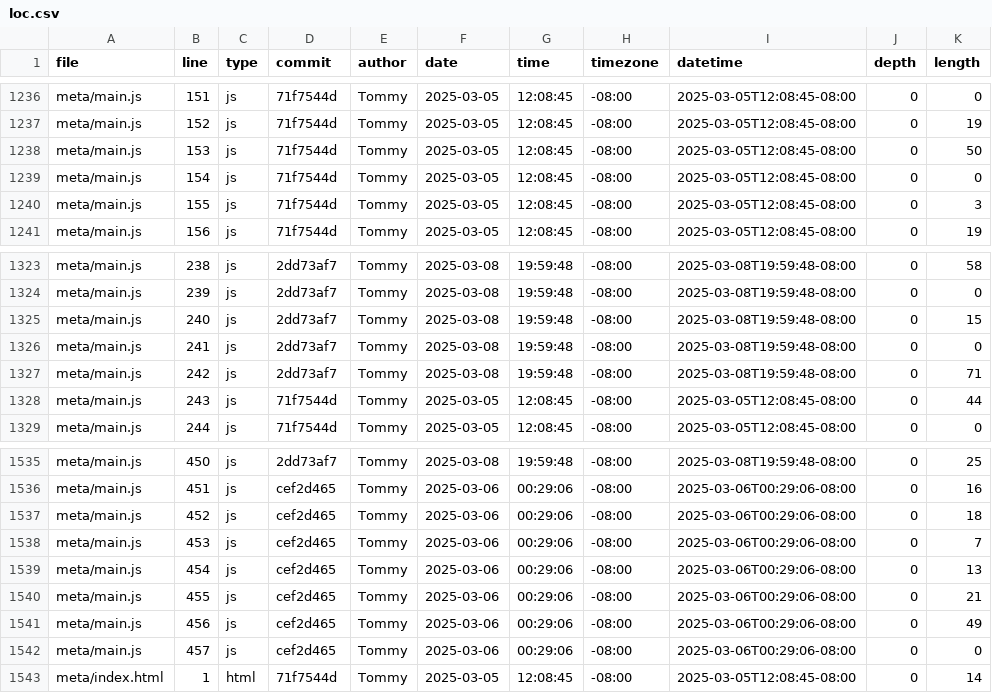
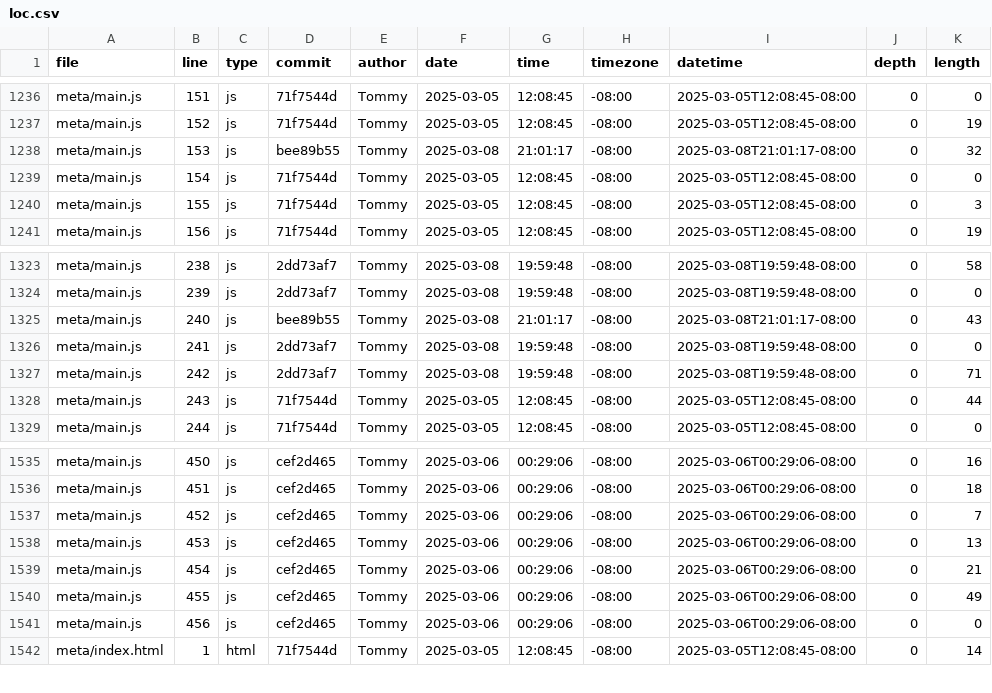
Before and after one commit to tommycho1223/portfolio, a CSV file: meta/loc.csv, drawn as a sheet; only a part is shown, gaps mark what is left out; the diff covers the shown part only; the diff names each change by its address in the sheet, - before the commit and + after, or states it on an @@ line.

```diff
--- a/meta/loc.csv
+++ b/meta/loc.csv
-D1238 (commit): 71f7544d
+D1238 (commit): bee89b55
-F1238 (date): 2025-03-05
+F1238 (date): 2025-03-08
-G1238 (time): 12:08:45
+G1238 (time): 21:01:17
-I1238 (datetime): 2025-03-05T12:08:45-08:00
+I1238 (datetime): 2025-03-08T21:01:17-08:00
-K1238 (length): 50
+K1238 (length): 32
-D1325 (commit): 2dd73af7
+D1325 (commit): bee89b55
-G1325 (time): 19:59:48
+G1325 (time): 21:01:17
-I1325 (datetime): 2025-03-08T19:59:48-08:00
+I1325 (datetime): 2025-03-08T21:01:17-08:00
-K1325 (length): 15
+K1325 (length): 43
-D1535 (commit): 2dd73af7
+D1535 (commit): cef2d465
-F1535 (date): 2025-03-08
+F1535 (date): 2025-03-06
-G1535 (time): 19:59:48
+G1535 (time): 00:29:06
-I1535 (datetime): 2025-03-08T19:59:48-08:00
+I1535 (datetime): 2025-03-06T00:29:06-08:00
-K1535 (length): 25
+K1535 (length): 16
-K1536 (length): 16
+K1536 (length): 18
-K1537 (length): 18
+K1537 (length): 7
-K1538 (length): 7
+K1538 (length): 13
-K1539 (length): 13
+K1539 (length): 21
-K1540 (length): 21
+K1540 (length): 49
-K1541 (length): 49
+K1541 (length): 0
-row 1542: meta/main.js | 457 | js | cef2d465 | Tommy | 2025-03-06 | 00:29:06 | -08:00 | 2025-03-06T00:29:06-08:00 | 0 | 0
```
Also changed, not shown: 133 edited cells elsewhere in this file.
